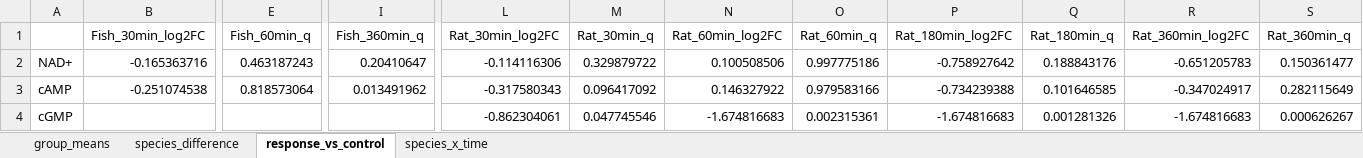
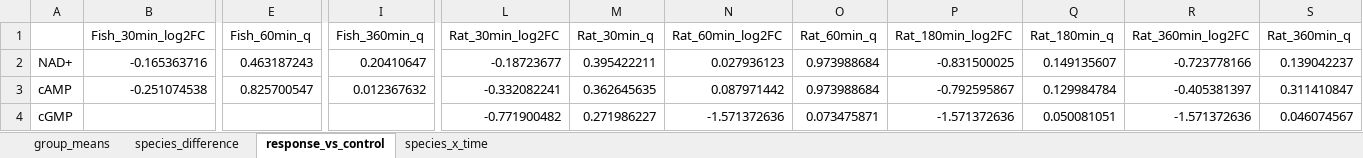
Before and after one commit to kaareolavs/Carp-vs-rat-comparison, an Excel workbook: reports/Heart_crucian_carp_vs_rat_statistics.xlsx, sheet response_vs_control, drawn as a sheet; only a part is shown, gaps mark what is left out; values as stored, in another font and other column widths than the file's, no borders; the diff covers the shown part only; the diff names each change by its address in the sheet, - before the commit and + after, or states it on an @@ line.

```diff
--- a/reports/Heart_crucian_carp_vs_rat_statistics.xlsx (sheet response_vs_control)
+++ b/reports/Heart_crucian_carp_vs_rat_statistics.xlsx (sheet response_vs_control)
-L2 (Rat_30min_log2FC): -0.114116306
+L2 (Rat_30min_log2FC): -0.18723677
-M2 (Rat_30min_q): 0.329879722
+M2 (Rat_30min_q): 0.395422211
-N2 (Rat_60min_log2FC): 0.100508506
+N2 (Rat_60min_log2FC): 0.027936123
-O2 (Rat_60min_q): 0.997775186
+O2 (Rat_60min_q): 0.973988684
-P2 (Rat_180min_log2FC): -0.758927642
+P2 (Rat_180min_log2FC): -0.831500025
-Q2 (Rat_180min_q): 0.188843176
+Q2 (Rat_180min_q): 0.149135607
-R2 (Rat_360min_log2FC): -0.651205783
+R2 (Rat_360min_log2FC): -0.723778166
-S2 (Rat_360min_q): 0.150361477
+S2 (Rat_360min_q): 0.139042237
-E3 (Fish_60min_q): 0.818573064
+E3 (Fish_60min_q): 0.825700547
-I3 (Fish_360min_q): 0.013491962
+I3 (Fish_360min_q): 0.012367632
-L3 (Rat_30min_log2FC): -0.317580343
+L3 (Rat_30min_log2FC): -0.332082241
-M3 (Rat_30min_q): 0.096417092
+M3 (Rat_30min_q): 0.362645635
-N3 (Rat_60min_log2FC): 0.146327922
+N3 (Rat_60min_log2FC): 0.087971442
-O3 (Rat_60min_q): 0.979583166
+O3 (Rat_60min_q): 0.973988684
-P3 (Rat_180min_log2FC): -0.734239388
+P3 (Rat_180min_log2FC): -0.792595867
-Q3 (Rat_180min_q): 0.101646585
+Q3 (Rat_180min_q): 0.129984784
-R3 (Rat_360min_log2FC): -0.347024917
+R3 (Rat_360min_log2FC): -0.405381397
-S3 (Rat_360min_q): 0.282115649
+S3 (Rat_360min_q): 0.311410847
-L4 (Rat_30min_log2FC): -0.862304061
+L4 (Rat_30min_log2FC): -0.771900482
-M4 (Rat_30min_q): 0.047745546
+M4 (Rat_30min_q): 0.271986227
-N4 (Rat_60min_log2FC): -1.674816683
+N4 (Rat_60min_log2FC): -1.571372636
-O4 (Rat_60min_q): 0.002315361
+O4 (Rat_60min_q): 0.073475871
-P4 (Rat_180min_log2FC): -1.674816683
+P4 (Rat_180min_log2FC): -1.571372636
-Q4 (Rat_180min_q): 0.001281326
+Q4 (Rat_180min_q): 0.050081051
-R4 (Rat_360min_log2FC): -1.674816683
+R4 (Rat_360min_log2FC): -1.571372636
-S4 (Rat_360min_q): 0.000626267
+S4 (Rat_360min_q): 0.046074567
```
Also changed, not shown: 1091 edited cells elsewhere in this sheet, sheet species_x_time, sheet group_means, sheet species_difference, reports/Brain_crucian_carp_vs_rat_statistics.xlsx, reports/Liver_crucian_carp_vs_rat_statistics.xlsx, 11 other files.
